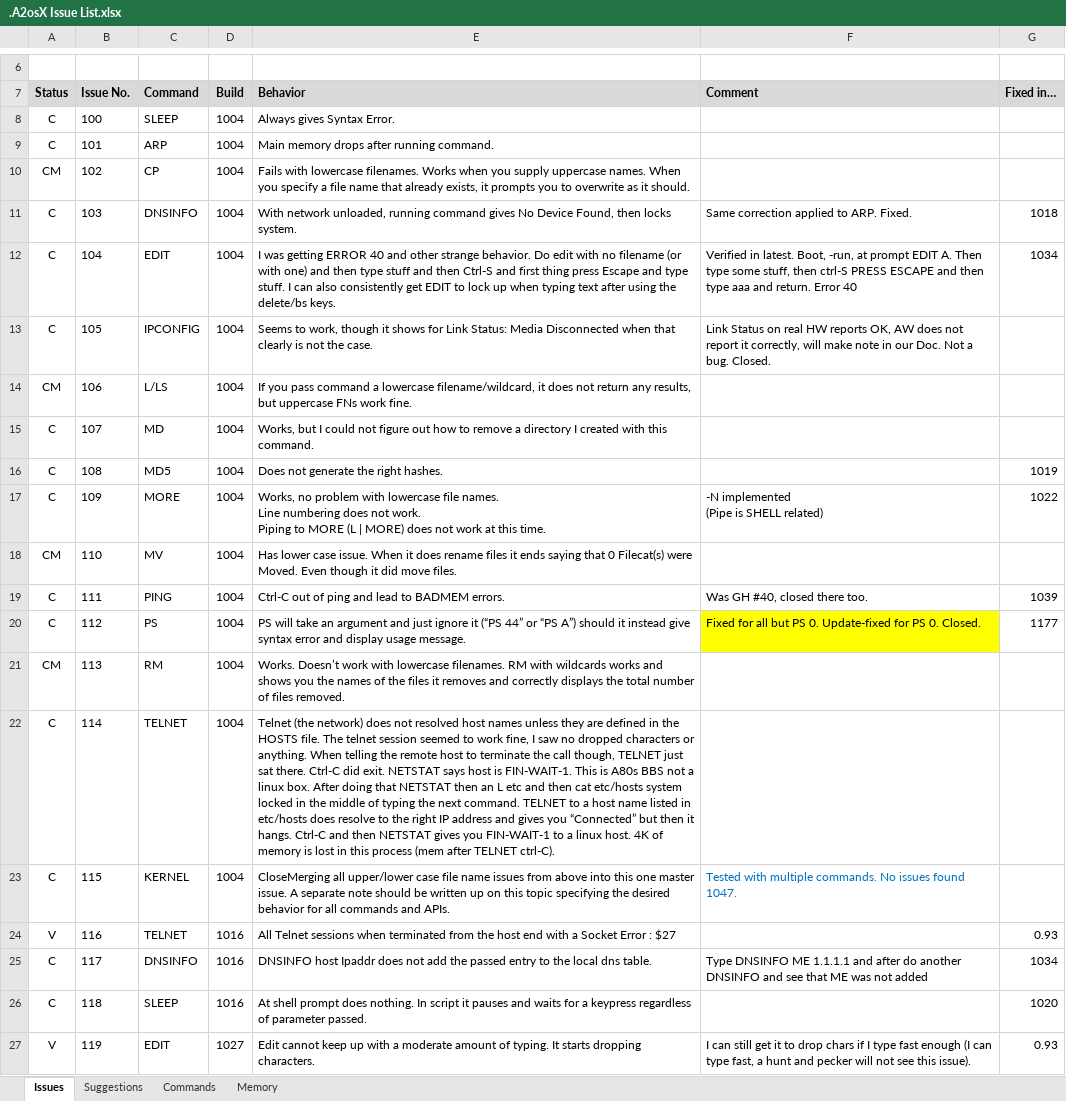
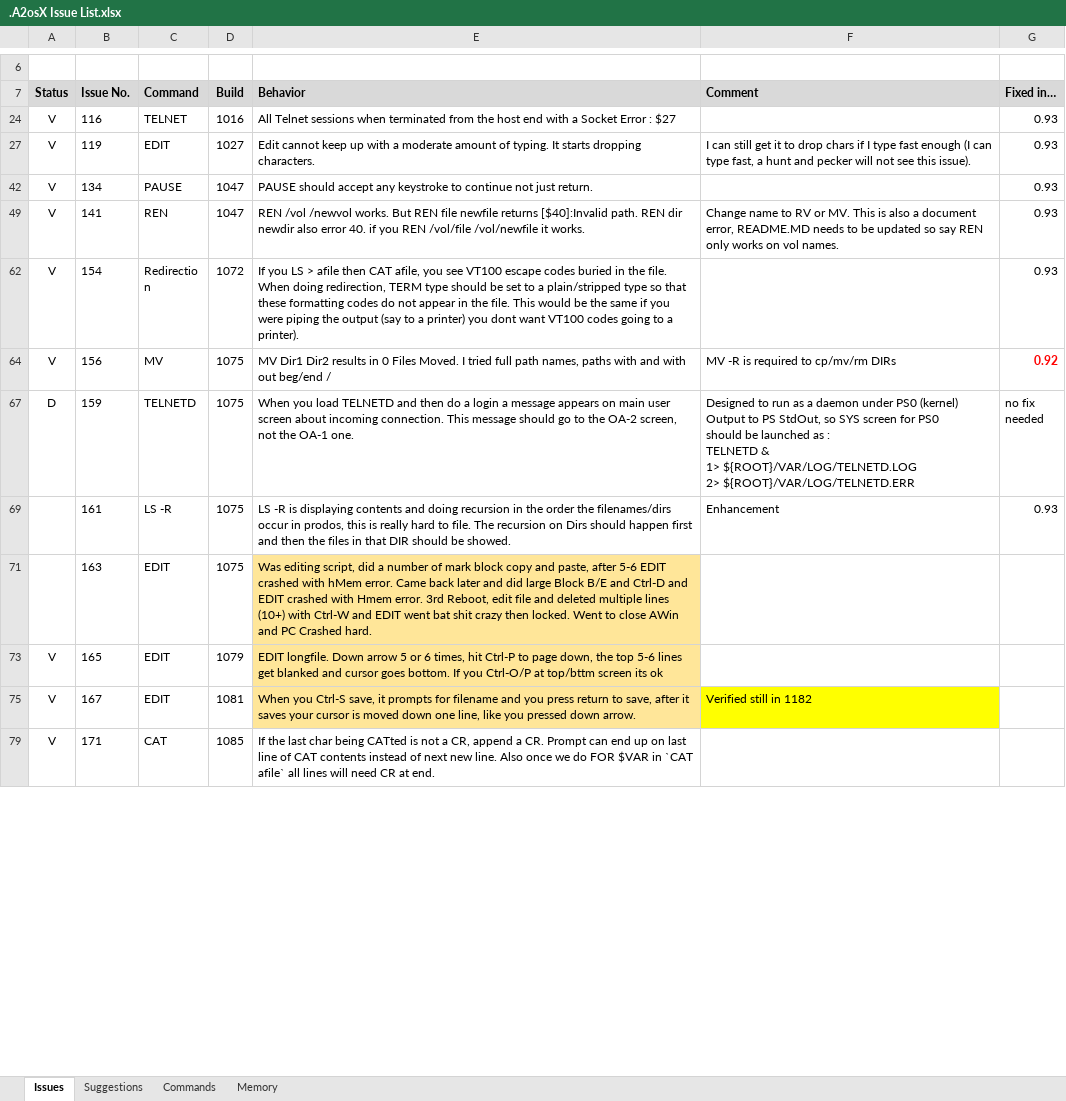
Before and after one commit to A2osX/A2osX, an Excel workbook: .A2osX Issue List.xlsx, sheet Issues, drawn as a sheet; only a part is shown, gaps mark what is left out; the shorter side is filled out with more unchanged rows; values as stored, in another font and other column widths than the file's, no borders; ↵ is a line break in a cell; the diff covers the shown part only; the diff names each change by its address in the sheet, - before the commit and + after, or states it on an @@ line.

Commit message:
Kernel 0.92, /DEV/NULL fix

```diff
--- a/.A2osX Issue List.xlsx (sheet Issues)
+++ b/.A2osX Issue List.xlsx (sheet Issues)
@@ row 8 hidden: C | 100 | SLEEP | 1004 | Always gives Syntax Error. @@
@@ row 9 hidden: C | 101 | ARP | 1004 | Main memory drops after running command. @@
@@ row 10 hidden: CM | 102 | CP | 1004 | Fails with lowercase filenames. Works when you supply uppercase names. When you specify a file name that already exists, it prompts you to overwrite as it should. @@
@@ row 11 hidden: C | 103 | DNSINFO | 1004 | With network unloaded, running command gives No Device Found, then locks system. | Same correction applied to ARP. Fixed. | 1018 @@
@@ row 12 hidden: C | 104 | EDIT | 1004 | I was getting ERROR 40 and other strange behavior. Do edit with no filename (or with one) and then type stuff and then Ctrl-S and first thing press Escape and type stuff. I can also consistently get EDIT to lock up when typing text after using the delete/bs keys. | Verified in latest. Boot, -run, at prompt EDIT A. Then type some stuff, then ctrl-S PRESS ESCAPE and then type aaa and return. Error 40 | 1034 @@
@@ row 13 hidden: C | 105 | IPCONFIG | 1004 | Seems to work, though it shows for Link Status: Media Disconnected when that clearly is not the case. | Link Status on real HW reports OK, AW does not report it correctly, will make note in our Doc. Not a bug. Closed. @@
@@ row 14 hidden: CM | 106 | L/LS | 1004 | If you pass command a lowercase filename/wildcard, it does not return any results, but uppercase FNs work fine. @@
@@ row 15 hidden: C | 107 | MD | 1004 | Works, but I could not figure out how to remove a directory I created with this command. @@
@@ row 16 hidden: C | 108 | MD5 | 1004 | Does not generate the right hashes. |  | 1019 @@
@@ row 17 hidden: C | 109 | MORE | 1004 | Works, no problem with lowercase file names. ↵ Line numbering does not work. ↵ Piping to MORE (L | MORE) does not work at this time. | -N implemented ↵ (Pipe is SHELL related) | 1022 @@
@@ row 18 hidden: CM | 110 | MV | 1004 | Has lower case issue. When it does rename files it ends saying that 0 Filecat(s) were Moved. Even though it did move files. @@
@@ row 19 hidden: C | 111 | PING | 1004 | Ctrl-C out of ping and lead to BADMEM errors. | Was GH #40, closed there too. | 1039 @@
@@ row 20 hidden: C | 112 | PS | 1004 | PS will take an argument and just ignore it (“PS 44” or “PS A”) should it instead give syntax error and display usage message. | Fixed for all but PS 0. Update-fixed for PS 0. Closed. | 1177 @@
@@ row 21 hidden: CM | 113 | RM | 1004 | Works. Doesn’t work with lowercase filenames. RM with wildcards works and shows you the names of the files it removes and correctly displays the total number of files removed. @@
@@ row 22 hidden: C | 114 | TELNET | 1004 | Telnet (the network) does not resolved host names unless they are defined in the HOSTS file. The telnet session seemed to work fine, I saw no dropped characters or anything. When telling the remote host to terminate the call though, TELNET just sat there. Ctrl-C did exit. NETSTAT says host is FIN-WAIT-1. This is A80s BBS not a linux box. After doing that NETSTAT then an L etc and then cat etc/hosts system locked in the middle of typing the next command. TELNET to a host name listed in etc/hosts does resolve to the right IP address and gives you “Connected” but then it hangs. Ctrl-C and then NETSTAT gives you FIN-WAIT-1 to a linux host. 4K of memory is lost in this process (mem after TELNET ctrl-C). @@
@@ row 23 hidden: C | 115 | KERNEL | 1004 | CloseMerging all upper/lower case file name issues from above into this one master issue. A separate note should be written up on this topic specifying the desired behavior for all commands and APIs. | Tested with multiple commands. No issues found 1047. @@
@@ row 25 hidden: C | 117 | DNSINFO | 1016 | DNSINFO host Ipaddr does not add the passed entry to the local dns table. | Type DNSINFO ME 1.1.1.1 and after do another DNSINFO and see that ME was not added | 1034 @@
@@ row 26 hidden: C | 118 | SLEEP | 1016 | At shell prompt does nothing. In script it pauses and waits for a keypress regardless of parameter passed. |  | 1020 @@
```
Also changed, not shown: 57 hidden or unhidden rows and 4 edited cells elsewhere in this sheet, 5 other files.
